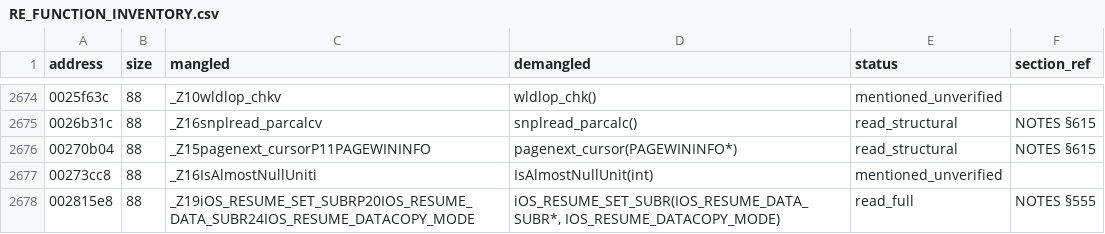
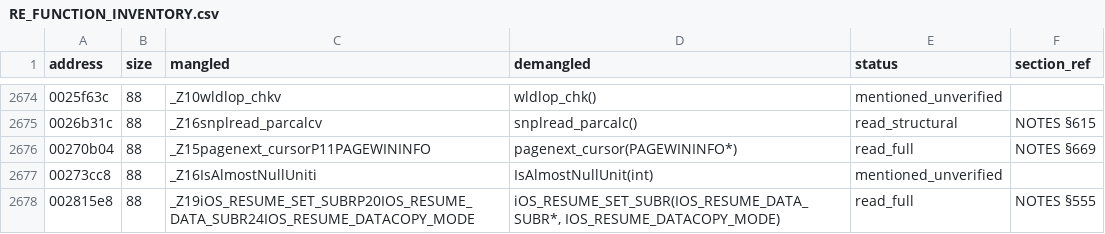
Before and after one commit to c1c3ru/fft_craft, a CSV file: FFT_Android_Mod/docs/RE_FUNCTION_INVENTORY.csv, drawn as a sheet; only a part is shown, gaps mark what is left out.

```diff
--- a/FFT_Android_Mod/docs/RE_FUNCTION_INVENTORY.csv
+++ b/FFT_Android_Mod/docs/RE_FUNCTION_INVENTORY.csv
@@ -2675,3 +2675,3 @@ address,size,mangled,demangled,status,section_ref
 0026b31c,88,_Z16snplread_parcalcv,snplread_parcalc(),read_structural,NOTES §615
-00270b04,88,_Z15pagenext_cursorP11PAGEWININFO,pagenext_cursor(PAGEWININFO*),read_structural,NOTES §615
+00270b04,88,_Z15pagenext_cursorP11PAGEWININFO,pagenext_cursor(PAGEWININFO*),read_full,NOTES §669
 00273cc8,88,_Z16IsAlmostNullUniti,IsAlmostNullUnit(int),mentioned_unverified,
```
Also changed, not shown: 5 other files.
